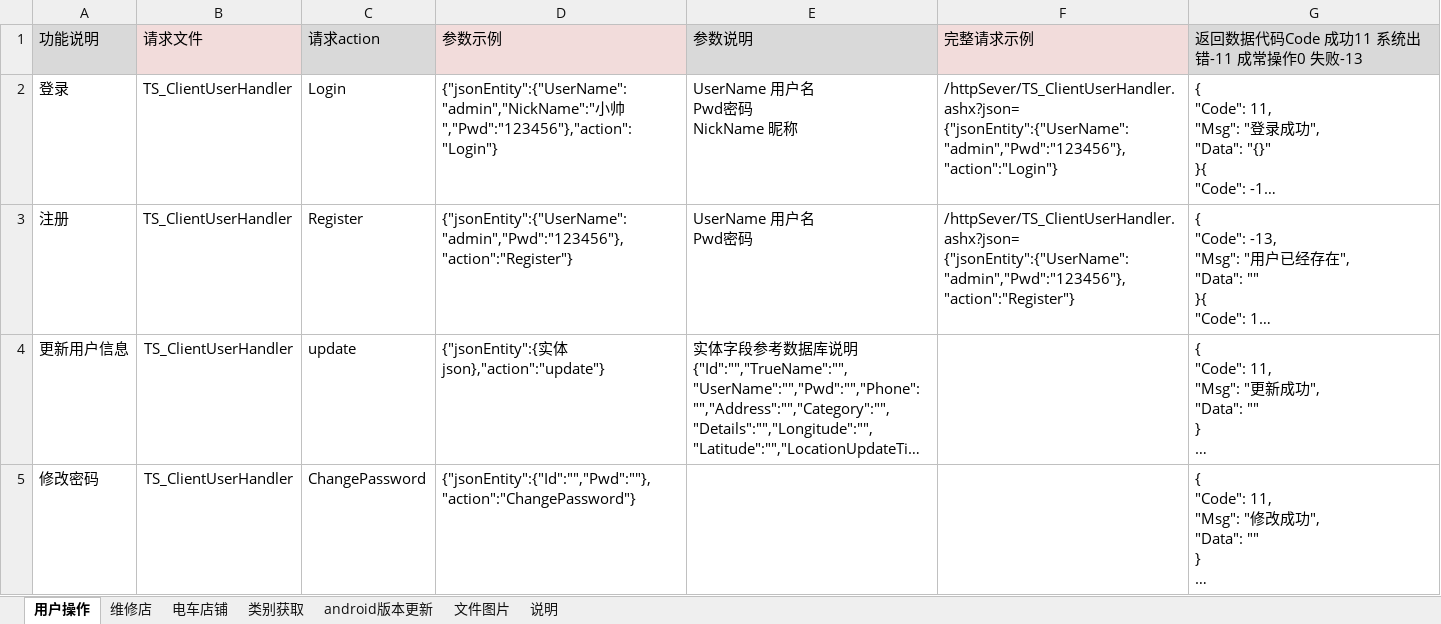
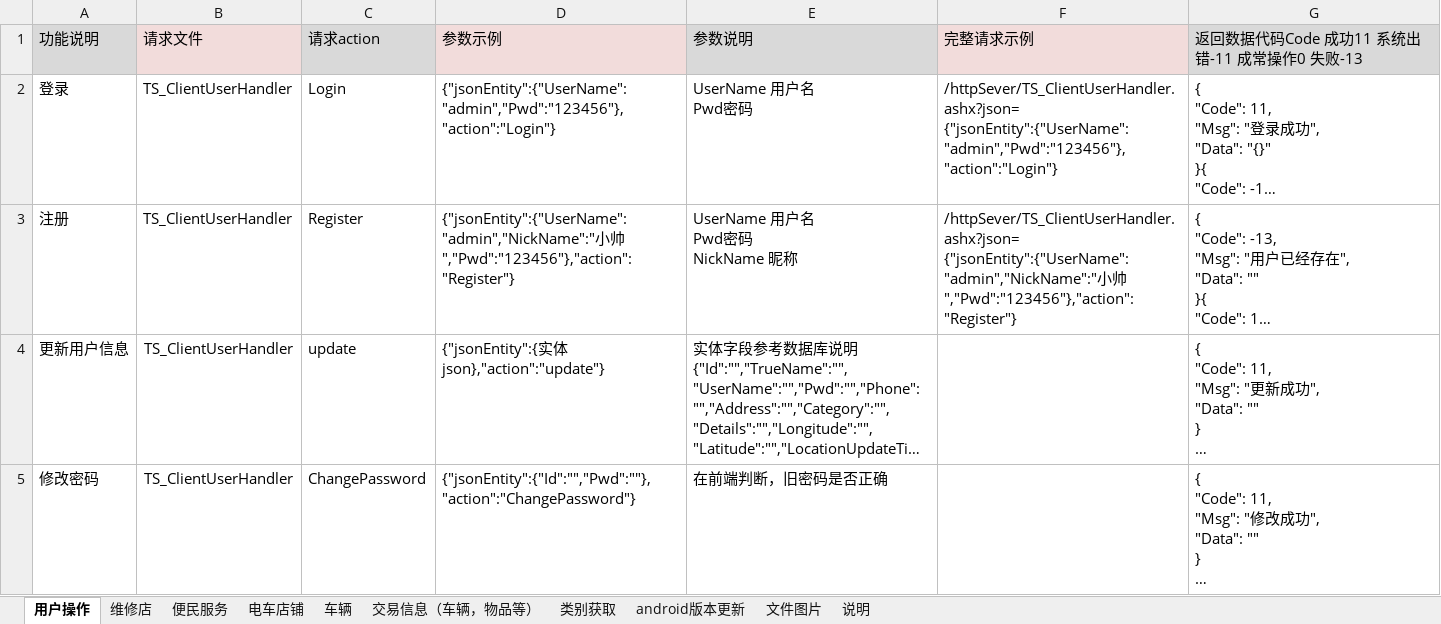
Before and after one commit to ludycool/TramSteward, an Excel workbook: Doc/电车管理接口说明.xlsx, sheet 用户操作, drawn as a sheet; long unchanged cells end in …; values as stored, in another font and other column widths than the file's, no borders; ↵ is a line break in a cell; the diff names each change by its address in the sheet, - before the commit and + after, or states it on an @@ line.

```diff
--- a/Doc/电车管理接口说明.xlsx (sheet 用户操作)
+++ b/Doc/电车管理接口说明.xlsx (sheet 用户操作)
+sheet tab: 便民服务
+sheet tab: 车辆
+sheet tab: 交易信息（车辆，物品等）
-D2 (参数示例): {"jsonEntity":{"UserName":"admin","NickName":"小帅","Pwd":"123456"},"action":"Login"}
+D2 (参数示例): {"jsonEntity":{"UserName":"admin","Pwd":"123456"},"action":"Login"}
-E2 (参数说明): UserName 用户名 ↵ Pwd密码 ↵ NickName 昵称
+E2 (参数说明): UserName 用户名 ↵ Pwd密码
-D3 (参数示例): {"jsonEntity":{"UserName":"admin","Pwd":"123456"},"action":"Register"}
+D3 (参数示例): {"jsonEntity":{"UserName":"admin","NickName":"小帅","Pwd":"123456"},"action":"Register"}
-E3 (参数说明): UserName 用户名 ↵ Pwd密码
+E3 (参数说明): UserName 用户名 ↵ Pwd密码 ↵ NickName 昵称
-F3 (完整请求示例): /httpSever/TS_ClientUserHandler.ashx?json= ↵ {"jsonEntity":{"UserName":"admin","Pwd":"123456"},"action":"Register"}
+F3 (完整请求示例): /httpSever/TS_ClientUserHandler.ashx?json= ↵ {"jsonEntity":{"UserName":"admin","NickName":"小帅","Pwd":"123456"},"action":"Register"}
-E5 (参数说明): (empty)
+E5 (参数说明): 在前端判断，旧密码是否正确
```
Also changed, not shown: sheet 文件图片, sheet 类别获取, sheet 电车店铺, sheet 维修店.
